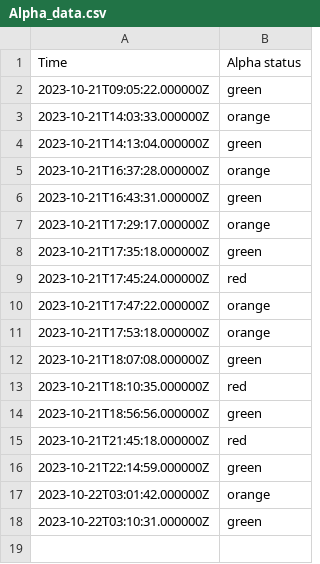
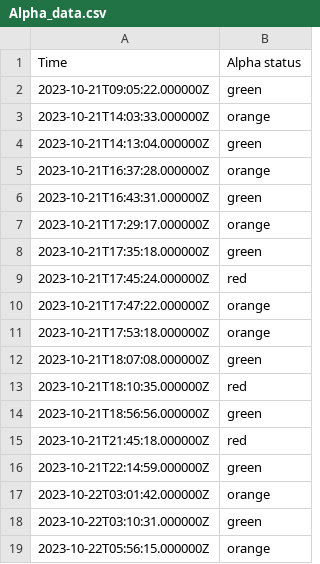
Before and after one commit to EwoutH/jotihunt-2022, a CSV file: status/Alpha_data.csv, drawn as a sheet.

```diff
--- a/status/Alpha_data.csv
+++ b/status/Alpha_data.csv
@@ -18 +18,2 @@ Time,Alpha status
 2023-10-22T03:10:31.000000Z,green
+2023-10-22T05:56:15.000000Z,orange
```
Also changed, not shown: 1 other file.
